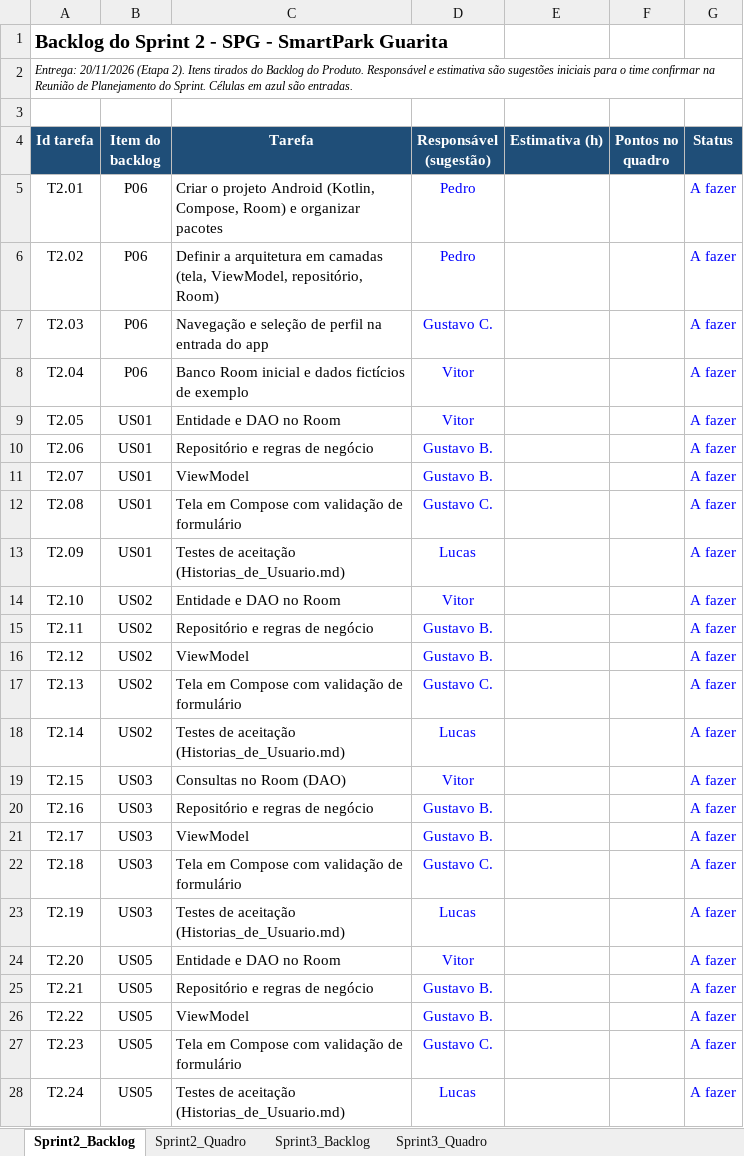
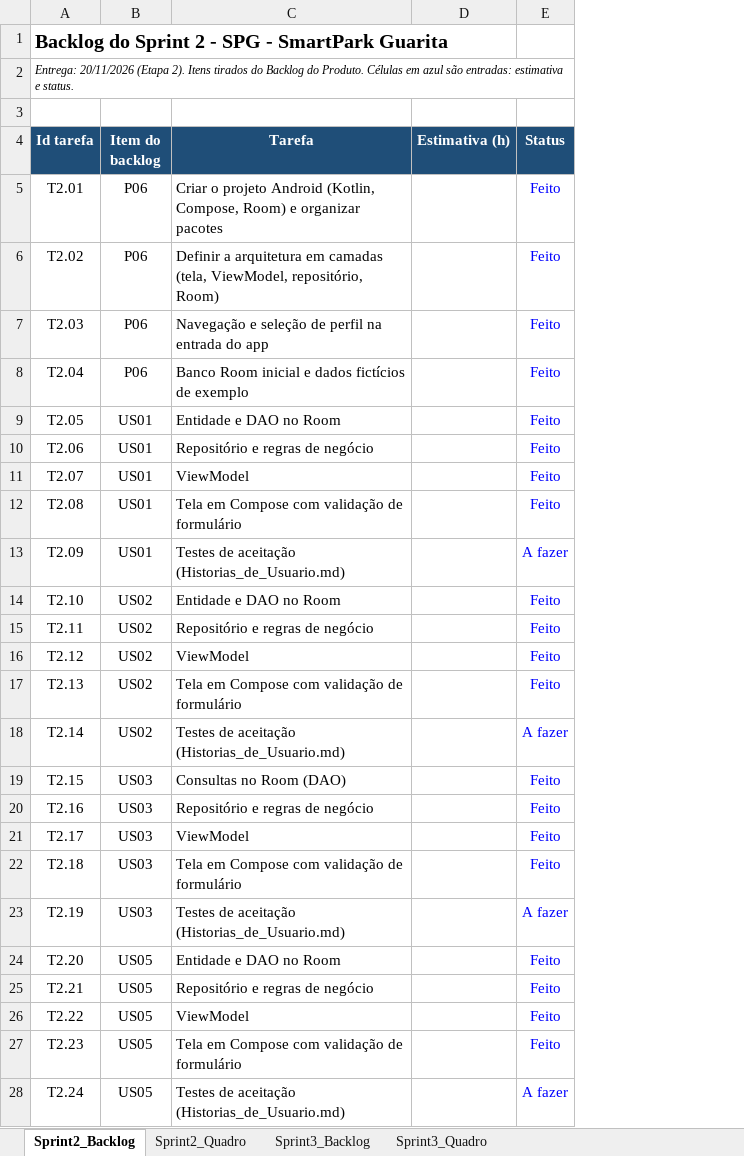
Before and after one commit to 0pmm/Projeto_SmartPark_Guarita, an Excel workbook: Documentos/Backlog_Sprint_e_Quadro.xlsx, sheet Sprint2_Backlog, drawn as a sheet; only a part is shown; values as stored, in another font and other column widths than the file's, no borders; conditional formats not drawn; removed rows and columns are numbered as before the commit, all else as after; the diff covers the shown part only; the diff names each change by its address in the sheet, - before the commit and + after, or states it on an @@ line.

```diff
--- a/Documentos/Backlog_Sprint_e_Quadro.xlsx (sheet Sprint2_Backlog)
+++ b/Documentos/Backlog_Sprint_e_Quadro.xlsx (sheet Sprint2_Backlog)
-column D (Responsável (sugestão)), rows 5-28: Pedro | Pedro | Gustavo C. | Vitor | Vitor | Gustavo B. | Gustavo B. | Gustavo C. | Lucas | Vitor | Gustavo B. | Gustavo B. | Gustavo C. | Lucas | Vitor | Gustavo B. | Gustavo B. | Gustavo C. | Lucas | Vitor | Gustavo B. | Gustavo B. | Gustavo C. | Lucas
-column F (Pontos no quadro), empty
-A2 (Id tarefa): …do Produto. Responsável e estimativa são sugestões iniciais para o time confirmar na Reunião de Planejamento do Sprint. Células em azul são entradas.
+A2 (Id tarefa): …do Produto. Células em azul são entradas: estimativa e status.
-E5:E12 (Status): A fazer
+E5:E12 (Status): Feito
-E14:E17 (Status): A fazer
+E14:E17 (Status): Feito
-E19:E22 (Status): A fazer
+E19:E22 (Status): Feito
-E24:E27 (Status): A fazer
+E24:E27 (Status): Feito
```
Also changed, not shown: 5 edited cells elsewhere in this sheet, sheet Sprint3_Backlog, sheet Sprint3_Quadro, sheet Sprint2_Quadro, Documentos/Backlog_do_Produto.xlsx, 28 other files.
